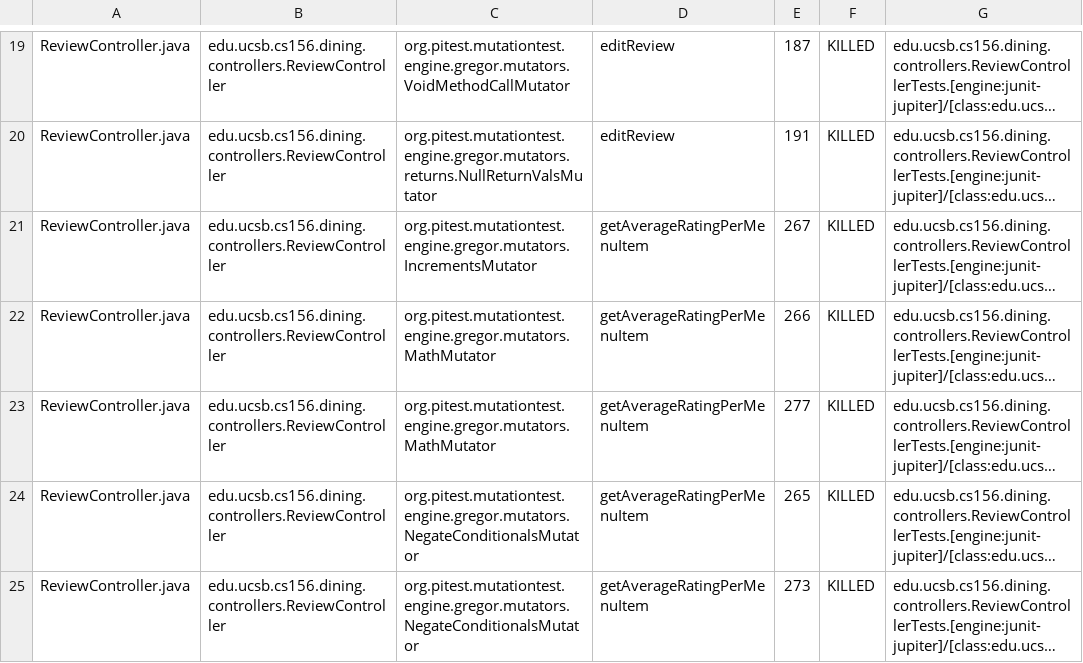
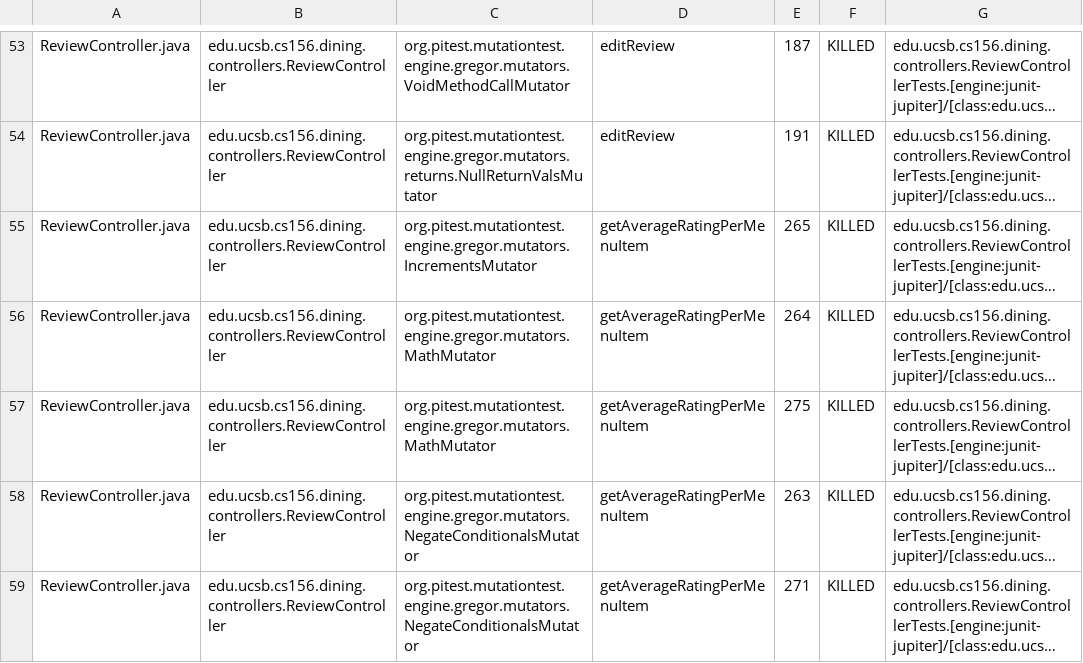
Before and after one commit to ucsb-cs156-s25/proj-dining-s25-06, a CSV file: pitest/mutations.csv, drawn as a sheet; only a part is shown, gaps mark what is left out; long unchanged cells end in …; addresses are those after the commit; the diff covers the shown part only; the diff names each change by its address in the sheet, - before the commit and + after, or states it on an @@ line.

```diff
--- a/pitest/mutations.csv
+++ b/pitest/mutations.csv
-E55: 267
+E55: 265
-E56: 266
+E56: 264
-E57: 277
+E57: 275
-E58: 265
+E58: 263
-E59: 273
+E59: 271
```
Also changed, not shown: 13 added rows, 5 removed rows, 30 moved rows and 31 edited cells elsewhere in this file, 20 other files.
